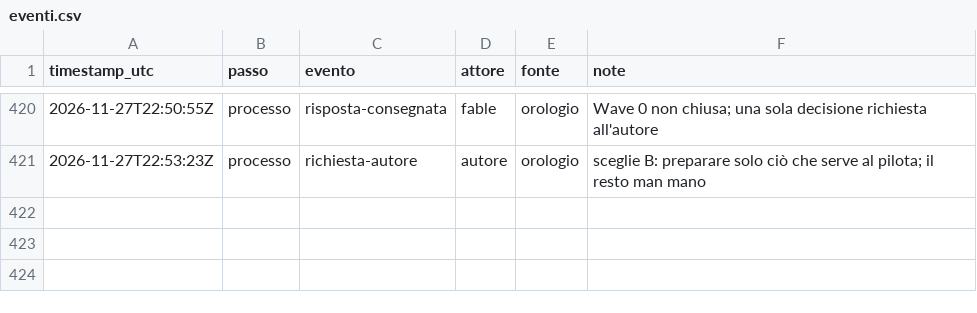
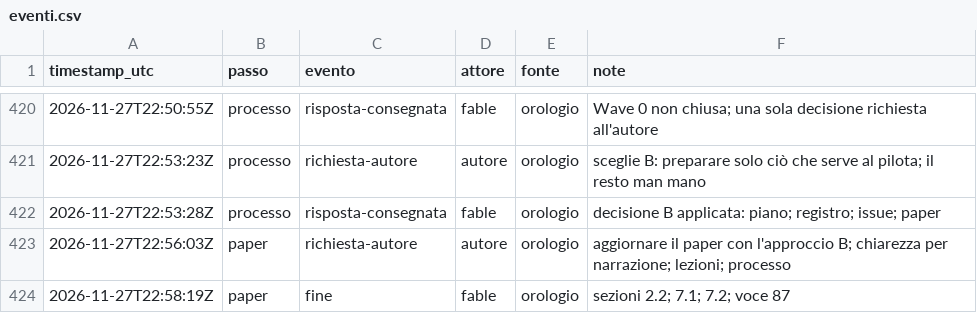
Before and after one commit to ltoscano/men-b-carddemo-java, a CSV file: paper/data/eventi.csv, drawn as a sheet; only a part is shown, gaps mark what is left out.

```diff
--- a/paper/data/eventi.csv
+++ b/paper/data/eventi.csv
@@ -421 +421,4 @@ timestamp_utc,passo,evento,attore,fonte,note
 2026-11-27T22:53:23Z,processo,richiesta-autore,autore,orologio,sceglie B: preparare solo ciò che serve al pilota; il resto man mano
+2026-11-27T22:53:28Z,processo,risposta-consegnata,fable,orologio,decisione B applicata: piano; registro; issue; paper
+2026-11-27T22:56:03Z,paper,richiesta-autore,autore,orologio,aggiornare il paper con l'approccio B; chiarezza per narrazione; lezioni; processo
+2026-11-27T22:58:19Z,paper,fine,fable,orologio,sezioni 2.2; 7.1; 7.2; voce 87
```
Also changed, not shown: 3 other files.
